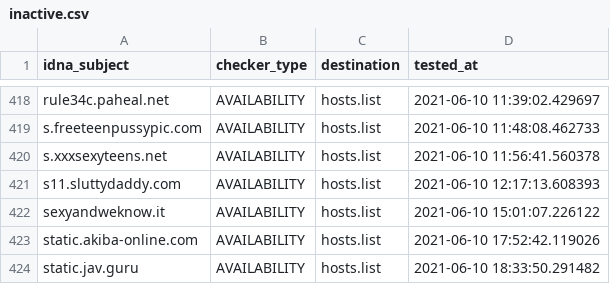
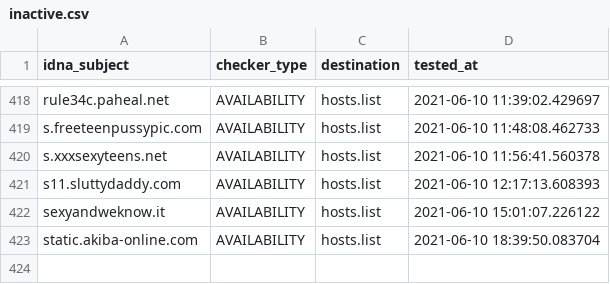
Before and after one commit to porn-records/Porn-Records, a CSV file: .pyfunceble/inactive.csv, drawn as a sheet; only a part is shown, gaps mark what is left out.

```diff
--- a/.pyfunceble/inactive.csv
+++ b/.pyfunceble/inactive.csv
@@ -422,3 +422,2 @@ s11.sluttydaddy.com,AVAILABILITY,hosts.list,2021-06-10 12:17:13.608393
 sexyandweknow.it,AVAILABILITY,hosts.list,2021-06-10 15:01:07.226122
-static.akiba-online.com,AVAILABILITY,hosts.list,2021-06-10 17:52:42.119026
-static.jav.guru,AVAILABILITY,hosts.list,2021-06-10 18:33:50.291482
+static.akiba-online.com,AVAILABILITY,hosts.list,2021-06-10 18:39:50.083704
```
Also changed, not shown: 17 other files.
